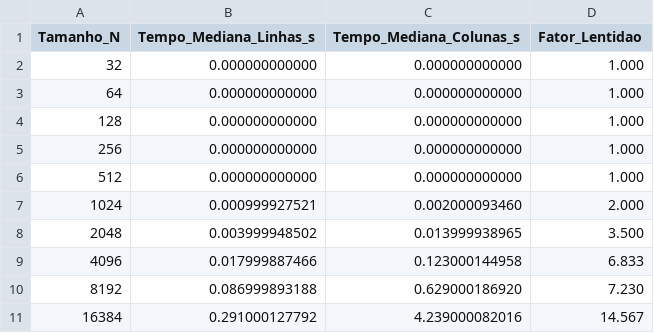
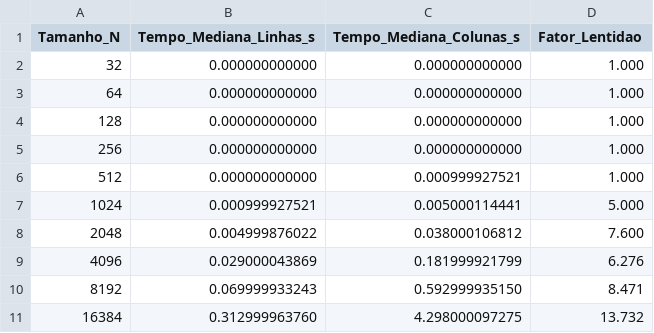
Before and after one commit to arleswasb/projeto_SD_01, a CSV file: results.csv, drawn as a sheet; the diff names each change by its address in the sheet, - before the commit and + after, or states it on an @@ line.

```diff
--- a/results.csv
+++ b/results.csv
-C6 (Tempo_Mediana_Colunas_s): 0.000000000000
+C6 (Tempo_Mediana_Colunas_s): 0.000999927521
-C7 (Tempo_Mediana_Colunas_s): 0.002000093460
+C7 (Tempo_Mediana_Colunas_s): 0.005000114441
-D7 (Fator_Lentidao): 2.000
+D7 (Fator_Lentidao): 5.000
-B8 (Tempo_Mediana_Linhas_s): 0.003999948502
+B8 (Tempo_Mediana_Linhas_s): 0.004999876022
-C8 (Tempo_Mediana_Colunas_s): 0.013999938965
+C8 (Tempo_Mediana_Colunas_s): 0.038000106812
-D8 (Fator_Lentidao): 3.500
+D8 (Fator_Lentidao): 7.600
-B9 (Tempo_Mediana_Linhas_s): 0.017999887466
+B9 (Tempo_Mediana_Linhas_s): 0.029000043869
-C9 (Tempo_Mediana_Colunas_s): 0.123000144958
+C9 (Tempo_Mediana_Colunas_s): 0.181999921799
-D9 (Fator_Lentidao): 6.833
+D9 (Fator_Lentidao): 6.276
-B10 (Tempo_Mediana_Linhas_s): 0.086999893188
+B10 (Tempo_Mediana_Linhas_s): 0.069999933243
-C10 (Tempo_Mediana_Colunas_s): 0.629000186920
+C10 (Tempo_Mediana_Colunas_s): 0.592999935150
-D10 (Fator_Lentidao): 7.230
+D10 (Fator_Lentidao): 8.471
-B11 (Tempo_Mediana_Linhas_s): 0.291000127792
+B11 (Tempo_Mediana_Linhas_s): 0.312999963760
-C11 (Tempo_Mediana_Colunas_s): 4.239000082016
+C11 (Tempo_Mediana_Colunas_s): 4.298000097275
-D11 (Fator_Lentidao): 14.567
+D11 (Fator_Lentidao): 13.732
```
Also changed, not shown: 10 other files.
